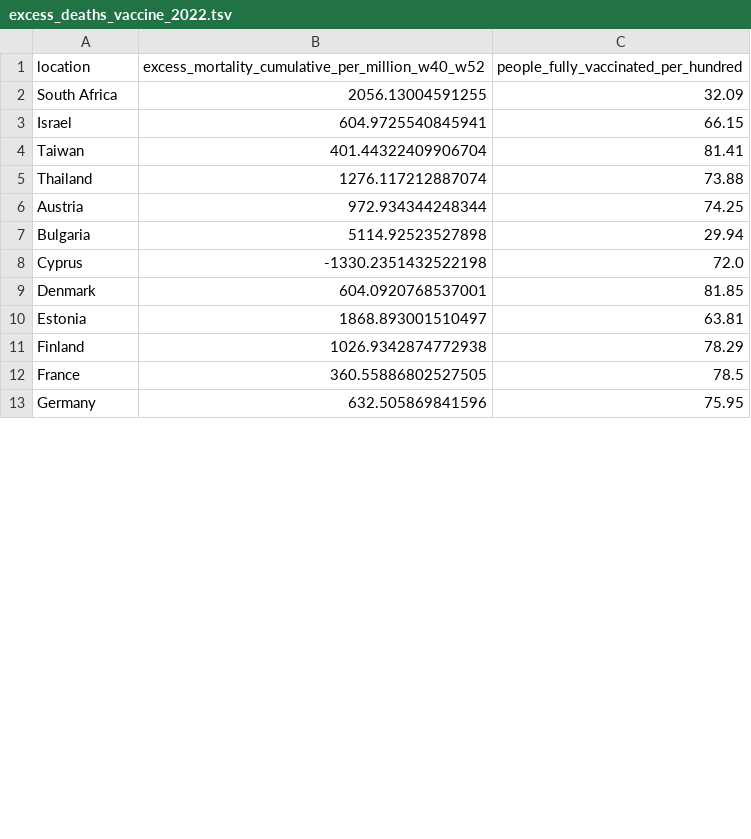
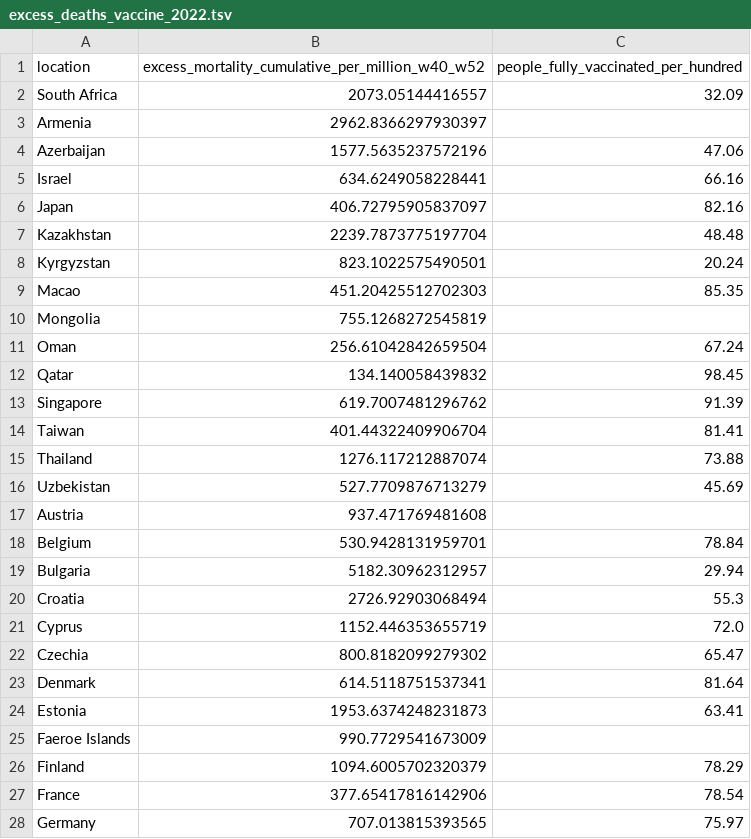
Before and after one commit to USMortality/COVID19vsStringency, a TSV file: out/excess_deaths_vaccine_2022.tsv, drawn as a sheet; only a part is shown; the diff covers the shown part only.

```diff
--- a/out/excess_deaths_vaccine_2022.tsv
+++ b/out/excess_deaths_vaccine_2022.tsv
@@ -1,13 +1,28 @@
 location	excess_mortality_cumulative_per_million_w40_w52	people_fully_vaccinated_per_hundred
-South Africa	2056.13004591255	32.09
-Israel	604.9725540845941	66.15
+South Africa	2073.05144416557	32.09
+Armenia	2962.8366297930397	
+Azerbaijan	1577.5635237572196	47.06
+Israel	634.6249058228441	66.16
+Japan	406.72795905837097	82.16
+Kazakhstan	2239.7873775197704	48.48
+Kyrgyzstan	823.1022575490501	20.24
+Macao	451.20425512702303	85.35
+Mongolia	755.1268272545819	
+Oman	256.61042842659504	67.24
+Qatar	134.140058439832	98.45
+Singapore	619.7007481296762	91.39
 Taiwan	401.44322409906704	81.41
 Thailand	1276.117212887074	73.88
-Austria	972.934344248344	74.25
-Bulgaria	5114.92523527898	29.94
-Cyprus	-1330.2351432522198	72.0
-Denmark	604.0920768537001	81.85
-Estonia	1868.893001510497	63.81
-Finland	1026.9342874772938	78.29
-France	360.55886802527505	78.5
-Germany	632.505869841596	75.95
+Uzbekistan	527.7709876713279	45.69
+Austria	937.471769481608	
+Belgium	530.9428131959701	78.84
+Bulgaria	5182.30962312957	29.94
+Croatia	2726.92903068494	55.3
+Cyprus	1152.446353655719	72.0
+Czechia	800.8182099279302	65.47
+Denmark	614.5118751537341	81.64
+Estonia	1953.6374248231873	63.41
+Faeroe Islands	990.7729541673009	
+Finland	1094.6005702320379	78.29
+France	377.65417816142906	78.54
+Germany	707.013815393565	75.97
```
Also changed, not shown: 19 added rows and 24 edited cells elsewhere in this file, out/covid_cases_vaccine_2022.tsv, out/excess_deaths_vaccine_q1.tsv, 20 other files.
